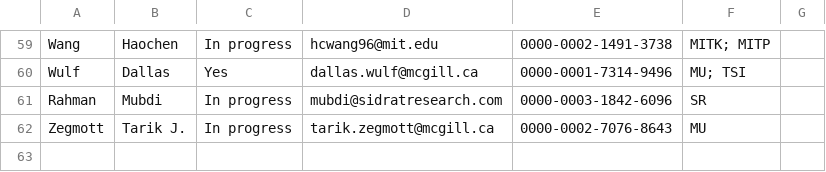
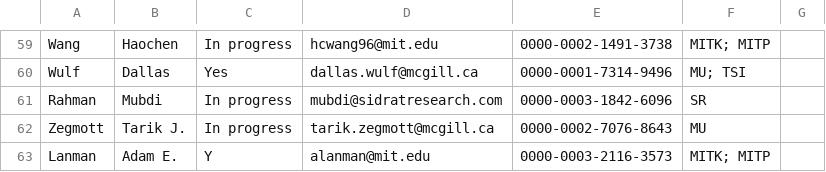
Before and after one commit to leungcalvin/kko_host_paper, a TSV file: authors.tsv, drawn as a sheet; only a part is shown, gaps mark what is left out; the diff names each change by its address in the sheet, - before the commit and + after, or states it on an @@ line.

```diff
--- a/authors.tsv
+++ b/authors.tsv
+row 63: Lanman | Adam E. | Y | alanman@mit.edu | 0000-0003-2116-3573 | MITK; MITP
```
Also changed, not shown: affils.tsv, data_products/kko_full_cat.csv, 4 other files.
